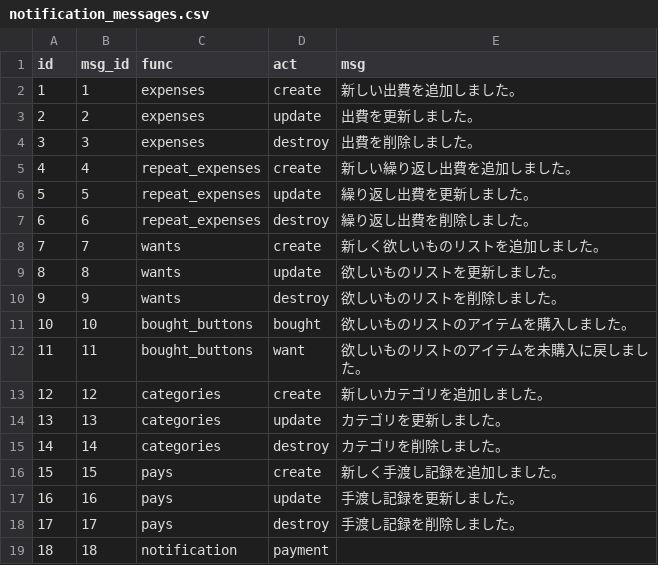
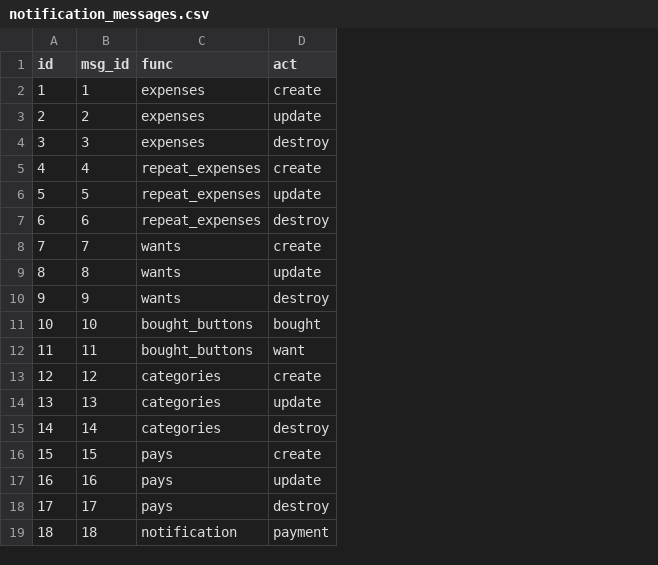
Before and after one commit to kawasaki-shohei/household_account_book, a CSV file: db/notification_messages.csv, drawn as a sheet; the diff names each change by its address in the sheet, - before the commit and + after, or states it on an @@ line.

```diff
--- a/db/notification_messages.csv
+++ b/db/notification_messages.csv
-column E (msg), rows 2-18: 新しい出費を追加しました。 | 出費を更新しました。 | 出費を削除しました。 | 新しい繰り返し出費を追加しました。 | 繰り返し出費を更新しました。 | 繰り返し出費を削除しました。 | 新しく欲しいものリストを追加しました。 | 欲しいものリストを更新しました。 | 欲しいものリストを削除しました。 | 欲しいものリストのアイテムを購入しました。 | 欲しいものリストのアイテムを未購入に戻しました。 | 新しいカテゴリを追加しました。 | カテゴリを更新しました。 | カテゴリを削除しました。 | 新しく手渡し記録を追加しました。 | 手渡し記録を更新しました。 | 手渡し記録を削除しました。
```
Also changed, not shown: 14 other files.
